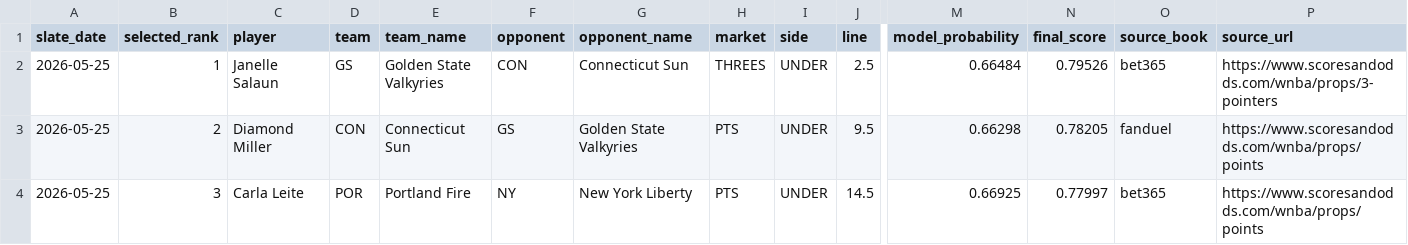
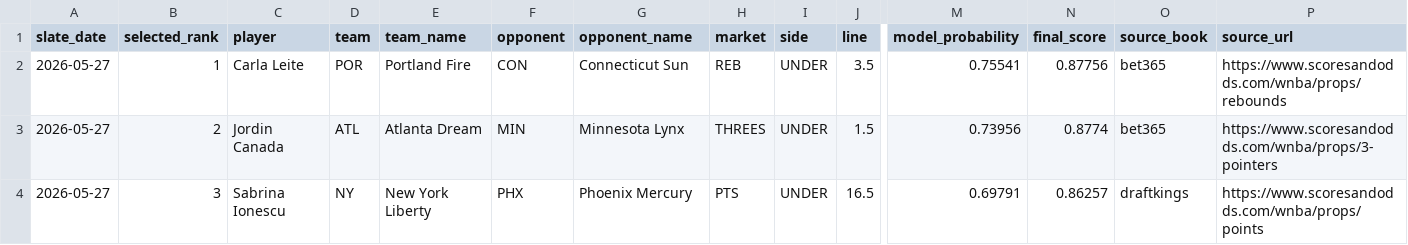
Before and after one commit to testqgw/SCP, a CSV file: wnba/output/current-settlement.csv, drawn as a sheet; only a part is shown, gaps mark what is left out; the diff covers the shown part only; the diff names each change by its address in the sheet, - before the commit and + after, or states it on an @@ line.

```diff
--- a/wnba/output/current-settlement.csv
+++ b/wnba/output/current-settlement.csv
-A2:A4 (slate_date): 2026-05-25
+A2:A4 (slate_date): 2026-05-27
-C2 (player): Janelle Salaun
+C2 (player): Carla Leite
-D2 (team): GS
+D2 (team): POR
-E2 (team_name): Golden State Valkyries
+E2 (team_name): Portland Fire
-H2 (market): THREES
+H2 (market): REB
-J2 (line): 2.5
+J2 (line): 3.5
-M2 (model_probability): 0.66484
+M2 (model_probability): 0.75541
-N2 (final_score): 0.79526
+N2 (final_score): 0.87756
-P2 (source_url): https://www.scoresandodds.com/wnba/props/3-pointers
+P2 (source_url): https://www.scoresandodds.com/wnba/props/rebounds
-C3 (player): Diamond Miller
+C3 (player): Jordin Canada
-D3 (team): CON
+D3 (team): ATL
-E3 (team_name): Connecticut Sun
+E3 (team_name): Atlanta Dream
-F3 (opponent): GS
+F3 (opponent): MIN
-G3 (opponent_name): Golden State Valkyries
+G3 (opponent_name): Minnesota Lynx
-H3 (market): PTS
+H3 (market): THREES
-J3 (line): 9.5
+J3 (line): 1.5
-M3 (model_probability): 0.66298
+M3 (model_probability): 0.73956
-N3 (final_score): 0.78205
+N3 (final_score): 0.8774
-O3 (source_book): fanduel
+O3 (source_book): bet365
-P3 (source_url): https://www.scoresandodds.com/wnba/props/points
+P3 (source_url): https://www.scoresandodds.com/wnba/props/3-pointers
-C4 (player): Carla Leite
+C4 (player): Sabrina Ionescu
-D4 (team): POR
+D4 (team): NY
-E4 (team_name): Portland Fire
+E4 (team_name): New York Liberty
-F4 (opponent): NY
+F4 (opponent): PHX
-G4 (opponent_name): New York Liberty
+G4 (opponent_name): Phoenix Mercury
-J4 (line): 14.5
+J4 (line): 16.5
-M4 (model_probability): 0.66925
+M4 (model_probability): 0.69791
-N4 (final_score): 0.77997
+N4 (final_score): 0.86257
-O4 (source_book): bet365
+O4 (source_book): draftkings
```
Also changed, not shown: 33 edited cells elsewhere in this file, 13 other files.
